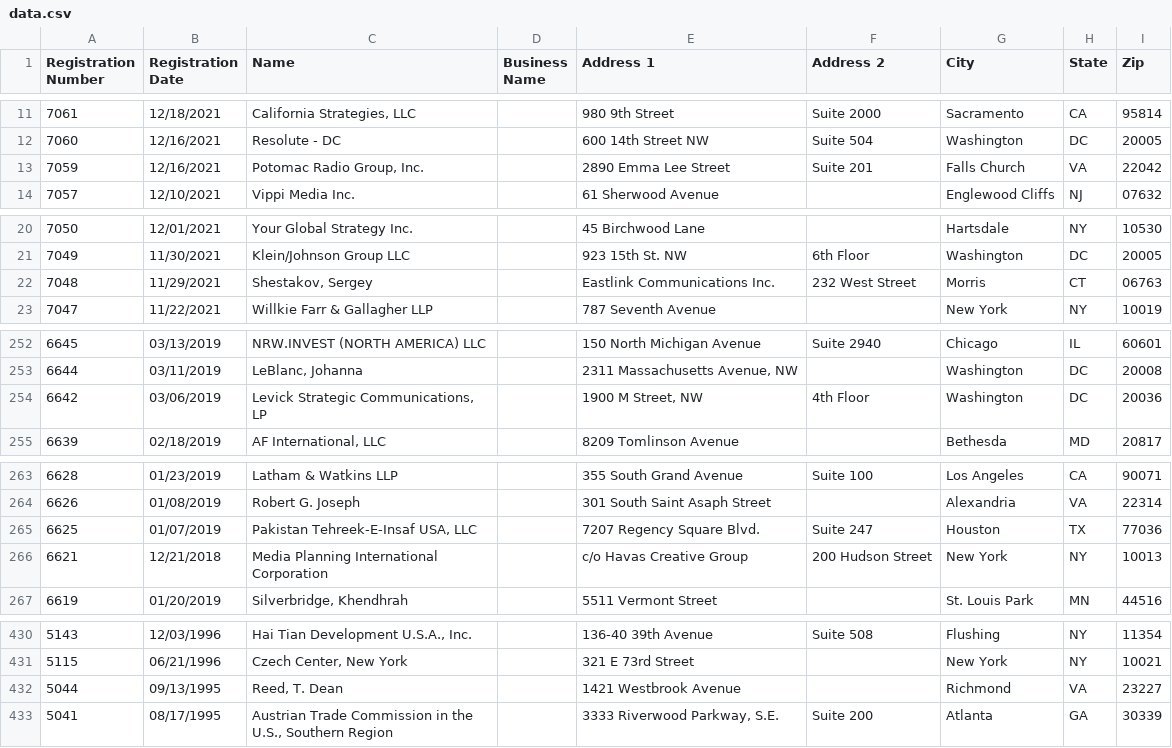
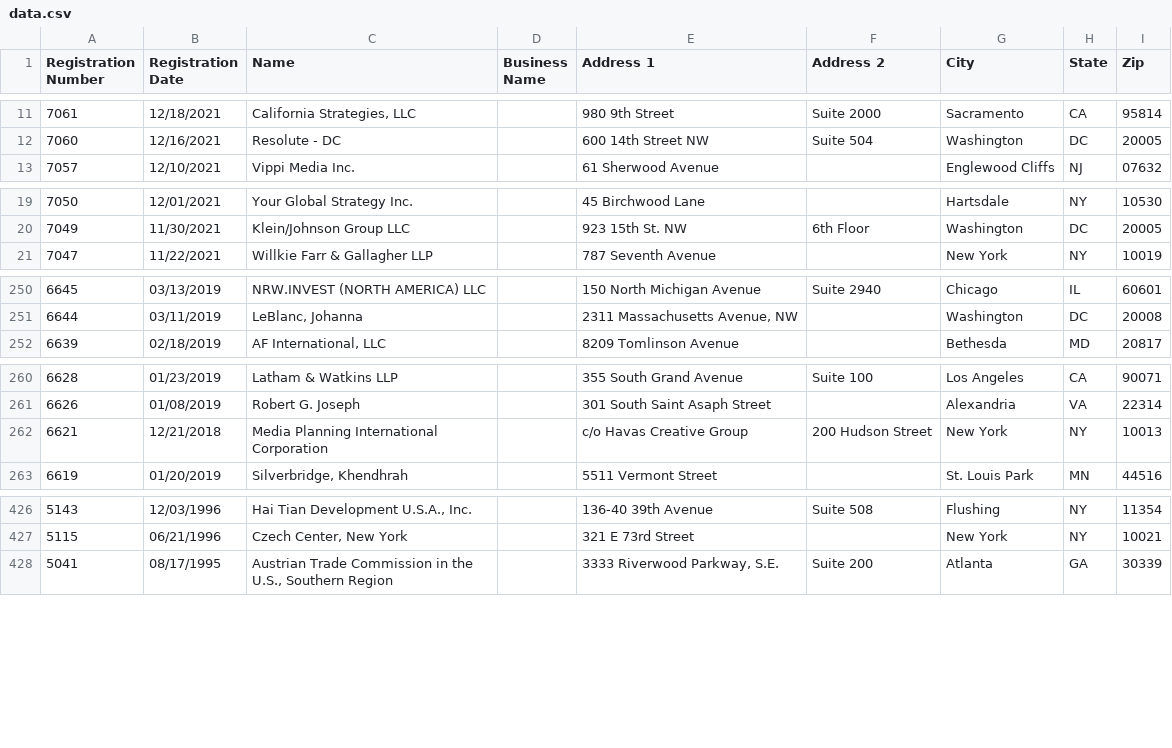
Before and after one commit to markschaver/FARA-Active, a CSV file: data.csv, drawn as a sheet; only a part is shown, gaps mark what is left out.

Commit message:
Flat: latest data (2022-01-27T08:33:40.087Z) {   "date": "2022-01-27T08:33:40.087Z",   "files": [     {       "name": "data.csv",       "deltaBytes": -45,       "source": "https://efile.fara.gov/api/v1/Registrants/csv/Active"     }   ] }

```diff
--- a/data.csv
+++ b/data.csv
@@ -12,3 +12,2 @@
 "7060","12/16/2021","Resolute - DC","","600 14th Street NW","Suite 504","Washington","DC","20005"
-"7059","12/16/2021","Potomac Radio Group, Inc.","","2890 Emma Lee Street","Suite 201","Falls Church","VA","22042"
 "7057","12/10/2021","Vippi Media Inc.","","61 Sherwood Avenue","","Englewood Cliffs","NJ"," 07632"
@@ -21,3 +20,2 @@
 "7049","11/30/2021","Klein/Johnson Group LLC","","923 15th St. NW"," 6th Floor","Washington","DC"," 20005"
-"7048","11/29/2021","Shestakov, Sergey","","Eastlink Communications Inc.","232 West Street","Morris","CT","06763"
 "7047","11/22/2021","Willkie Farr & Gallagher LLP","","787 Seventh Avenue","","New York","NY","10019"
@@ -253,3 +251,2 @@
 "6644","03/11/2019","LeBlanc, Johanna","","2311 Massachusetts Avenue, NW","","Washington","DC","20008"
-"6642","03/06/2019","Levick Strategic Communications, LP","","1900 M Street, NW","4th Floor","Washington","DC","20036"
 "6639","02/18/2019","AF International, LLC","","8209 Tomlinson Avenue","","Bethesda","MD","20817"
@@ -264,3 +261,2 @@
 "6626","01/08/2019","Robert G. Joseph","","301 South Saint Asaph Street","","Alexandria","VA","22314"
-"6625","01/07/2019","Pakistan Tehreek-E-Insaf USA, LLC","","7207 Regency Square Blvd.","Suite 247","Houston","TX","77036"
 "6621","12/21/2018","Media Planning International Corporation","","c/o Havas Creative Group","200 Hudson Street ","New York","NY","10013"
@@ -431,3 +427,2 @@
 "5115","06/21/1996","Czech Center, New York","","321 E 73rd Street","","New York","NY","10021"
-"5044","09/13/1995","Reed, T. Dean","","1421 Westbrook Avenue","","Richmond","VA","23227"
 "5041","08/17/1995","Austrian Trade Commission in the U.S., Southern Region","","3333 Riverwood Parkway, S.E.","Suite 200","Atlanta","GA","30339"
```
